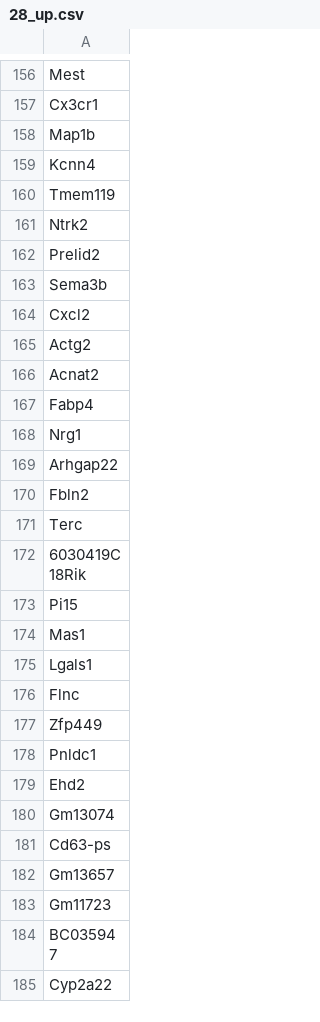
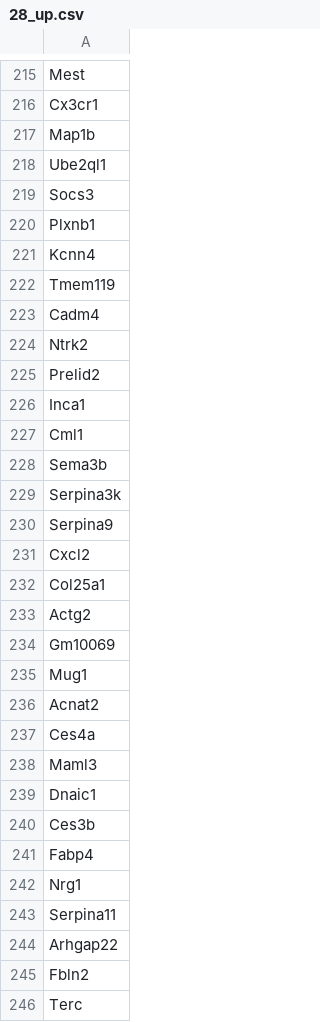
Before and after one commit to timcyu/ETV007-time-course, a CSV file: processed_data/degenes/28_up.csv, drawn as a sheet; only a part is shown, gaps mark what is left out; the shorter side is filled out with more unchanged rows; the diff covers the shown part only.

```diff
--- a/processed_data/degenes/28_up.csv
+++ b/processed_data/degenes/28_up.csv
@@ -158,12 +217,28 @@ Cx3cr1
 Map1b
+Ube2ql1
+Socs3
+Plxnb1
 Kcnn4
 Tmem119
+Cadm4
 Ntrk2
 Prelid2
+Inca1
+Cml1
 Sema3b
+Serpina3k
+Serpina9
 Cxcl2
+Col25a1
 Actg2
+Gm10069
+Mug1
 Acnat2
+Ces4a
+Maml3
+Dnaic1
+Ces3b
 Fabp4
 Nrg1
+Serpina11
 Arhgap22
```
Also changed, not shown: 101 added rows elsewhere in this file, processed_data/degenes/02_and_28_up.csv, processed_data/degenes/02_up.csv, 3 other files.
